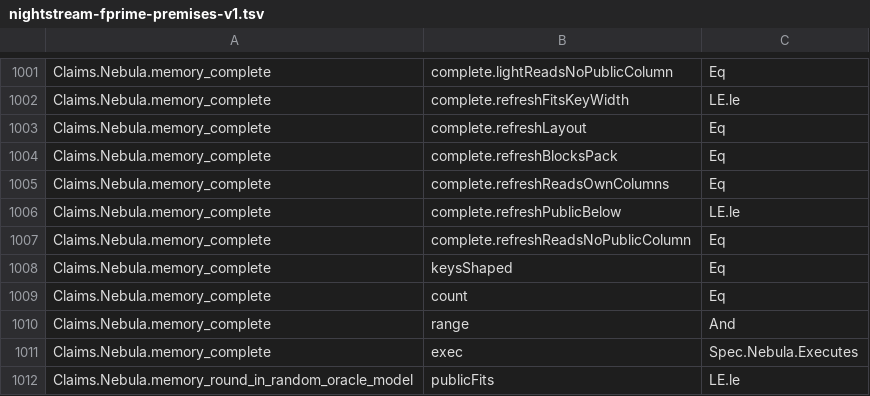
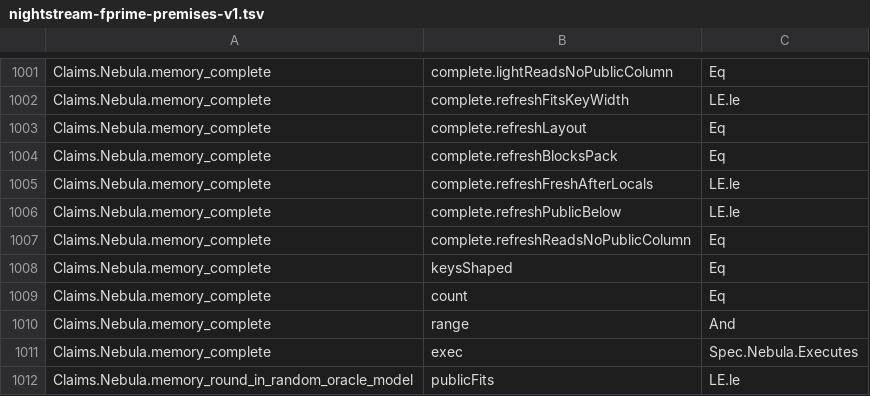
Before and after one commit to LFDT-Nightstream/Nightstream, a TSV file: formal/nightstream-fprime/artifacts/nightstream-fprime-premises-v1.tsv, drawn as a sheet; only a part is shown, gaps mark what is left out; the diff covers the shown part only.

Commit message:
feat(formal): prove that each piece reads its own columns
The completeness bundle of the step packages assumed ReadsOwnColumns:
each piece of a package reads only columns before its first fresh
column. Lean now proves it for an honest step.

- Pieces.split keeps a bound of its constraints: a block's lanes are
  subterms of its constraints, and its last local starts one of them
  (PieceRowsCompleteness.split_below).
- The light and refresh assembler completeness theorems also give the
  scope of every row: the prefix of the gadgets and phases carries it,
  and the digest-select rows read only shared words
  (LightSelect.rows_below, DigestSelect.rows_below).
- StepExtend turns that scope into ReadsOwnColumns. Its bundle now
  takes that the first fresh column is at or after the end of the
  circuit's locals (lightFreshAfterLocals), which EmittedPackages
  proves by definition.

Eight open premise lines move to lean. Facts keeps FitsPackage,
FitsKeyWidth, BlocksPack and ReadsNoPublicColumn.

Signed-off-by: Nico Arqueros <nicostudio@NicosMacStudio.lan>

```diff
--- a/formal/nightstream-fprime/artifacts/nightstream-fprime-premises-v1.tsv
+++ b/formal/nightstream-fprime/artifacts/nightstream-fprime-premises-v1.tsv
@@ -1004,3 +1004,3 @@ Claims.Nebula.memory_complete	complete.refreshLayout	Eq
 Claims.Nebula.memory_complete	complete.refreshBlocksPack	Eq
-Claims.Nebula.memory_complete	complete.refreshReadsOwnColumns	Eq
+Claims.Nebula.memory_complete	complete.refreshFreshAfterLocals	LE.le
 Claims.Nebula.memory_complete	complete.refreshPublicBelow	LE.le
```
Also changed, not shown: 10 edited cells elsewhere in this file, 13 other files.
